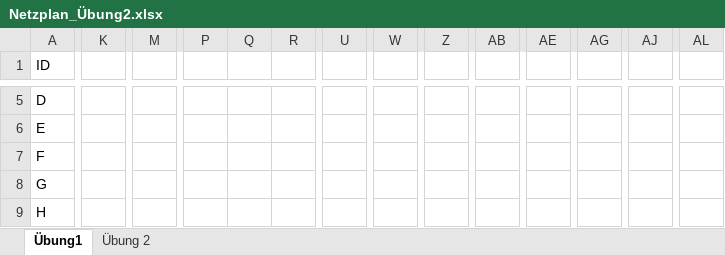
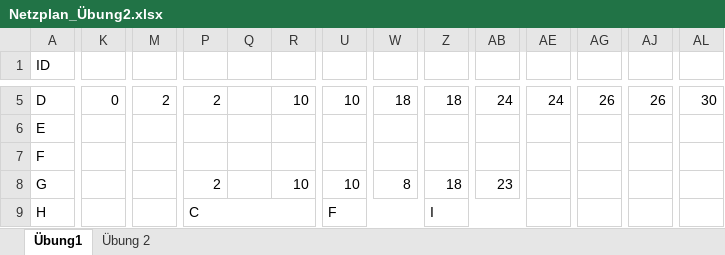
Before and after one commit to SebastianMeisel/QM_PM, an Excel workbook: FISID_Übungen/Netzplan_Übung2.xlsx, sheet Übung1, drawn as a sheet; only a part is shown, gaps mark what is left out; values as stored, in another font and other column widths than the file's, no cell formats; conditional formats not drawn; the diff covers the shown part only; the diff names each change by its address in the sheet, - before the commit and + after, or states it on an @@ line.

```diff
--- a/FISID_Übungen/Netzplan_Übung2.xlsx (sheet Übung1)
+++ b/FISID_Übungen/Netzplan_Übung2.xlsx (sheet Übung1)
-K5: (empty)
+K5: 0
-M5: (empty)
+M5: 2
-P5: (empty)
+P5: 2
-R5: (empty)
+R5: 10
-U5: (empty)
+U5: 10
-W5: (empty)
+W5: 18
-Z5: (empty)
+Z5: 18
-AB5: (empty)
+AB5: 24
-AE5: (empty)
+AE5: 24
-AG5: (empty)
+AG5: 26
-AJ5: (empty)
+AJ5: 26
-AL5: (empty)
+AL5: 30
-P8: (empty)
+P8: 2
-R8: (empty)
+R8: 10
-U8: (empty)
+U8: 10
-W8: (empty)
+W8: 8
-Z8: (empty)
+Z8: 18
-AB8: (empty)
+AB8: 23
-P9: (empty)
+P9: C
+P9:R9 merged
-U9: (empty)
+U9: F
+U9:W9 merged
-Z9: (empty)
+Z9: I
+Z9:AB9 merged
```
Also changed, not shown: 1 added row, 1 removed row, 58 edited cells and merged cells elsewhere in this sheet, sheet Übung 2, cell formats.
